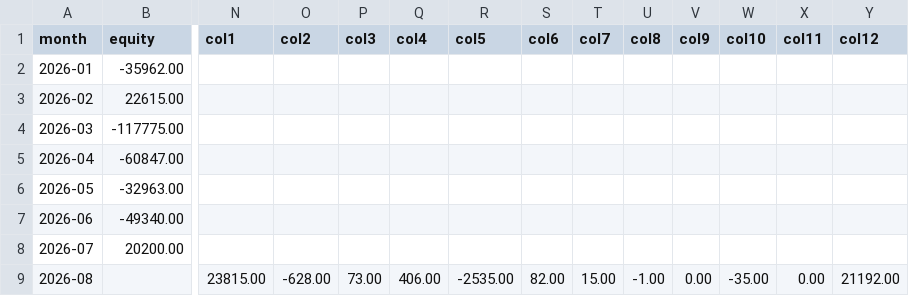
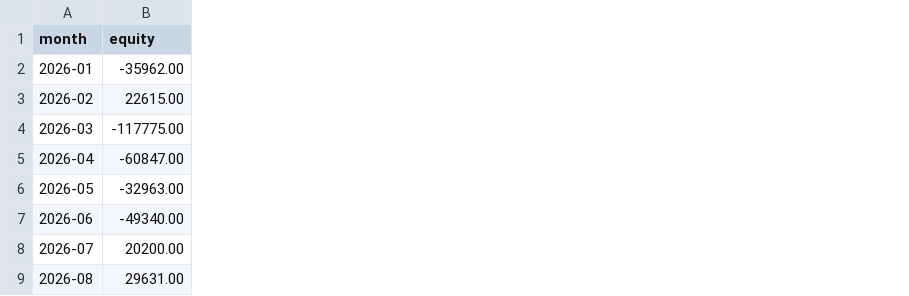
Before and after one commit to kksimsr/macro-data-cache, a CSV file: data/india/fpi_flows_monthly.csv, drawn as a sheet; only a part is shown, gaps mark what is left out; the diff covers the shown part only; the diff names each change by its address in the sheet, - before the commit and + after, or states it on an @@ line.

```diff
--- a/data/india/fpi_flows_monthly.csv
+++ b/data/india/fpi_flows_monthly.csv
-column N (col1), row 9: 23815.00
-column O (col2), row 9: -628.00
-column P (col3), row 9: 73.00
-column Q (col4), row 9: 406.00
-column R (col5), row 9: -2535.00
-column S (col6), row 9: 82.00
-column T (col7), row 9: 15.00
-column U (col8), row 9: -1.00
-column V (col9), row 9: 0.00
-column W (col10), row 9: -35.00
-column X (col11), row 9: 0.00
-column Y (col12), row 9: 21192.00
-B9 (equity): (empty)
+B9 (equity): 29631.00
```
Also changed, not shown: 11 edited cells elsewhere in this file, data/india/usdinr_option_iv_log.csv, data/market/fx_AUD.csv, 45 other files.
